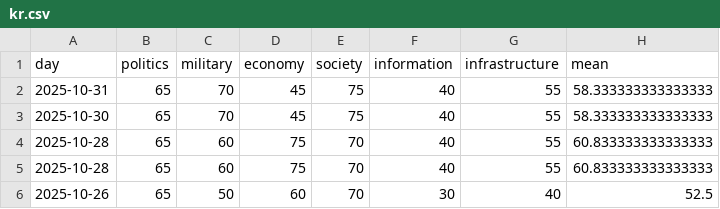
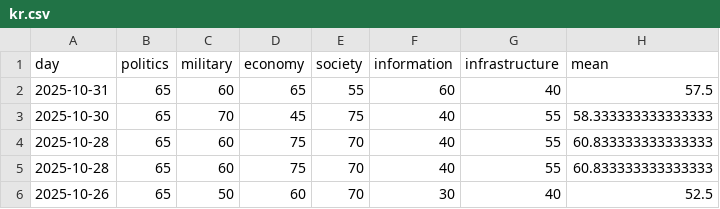
Before and after one commit to hectorcho/ktitan-public, a CSV file: pmesii/kr.csv, drawn as a sheet; only a part is shown.

```diff
--- a/pmesii/kr.csv
+++ b/pmesii/kr.csv
@@ -1,3 +1,3 @@
 day,politics,military,economy,society,information,infrastructure,mean
-2025-10-31,65,70,45,75,40,55,58.333333333333333
+2025-10-31,65,60,65,55,60,40,57.5
 2025-10-30,65,70,45,75,40,55,58.333333333333333
```
Also changed, not shown: 1 other file.
